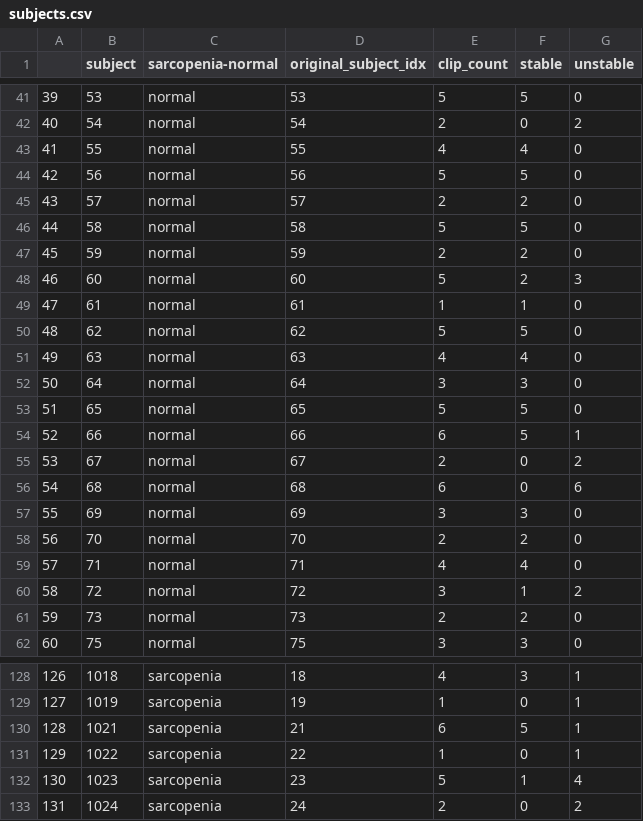
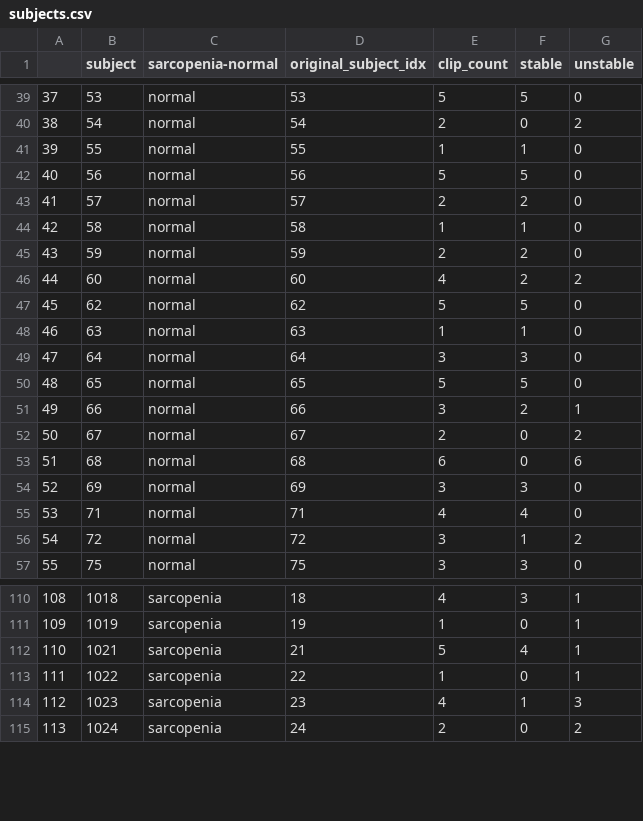
Before and after one commit to AvLab-CV/Sarcopenia-Risk-Assessment, a CSV file: csvs/subjects.csv, drawn as a sheet; only a part is shown, gaps mark what is left out; removed rows and columns are numbered as before the commit, all else as after; the diff covers the shown part only; the diff names each change by its address in the sheet, - before the commit and + after, or states it on an @@ line.

```diff
--- a/csvs/subjects.csv
+++ b/csvs/subjects.csv
@@ column A renumbered from row 15 down @@
-E41 (clip_count): 4
+E41 (clip_count): 1
-F41 (stable): 4
+F41 (stable): 1
-E44 (clip_count): 5
+E44 (clip_count): 1
-F44 (stable): 5
+F44 (stable): 1
-E46 (clip_count): 5
+E46 (clip_count): 4
-G46 (unstable): 3
+G46 (unstable): 2
-row 49: 47 | 61 | normal | 61 | 1 | 1 | 0
-E48 (clip_count): 4
+E48 (clip_count): 1
-F48 (stable): 4
+F48 (stable): 1
-E51 (clip_count): 6
+E51 (clip_count): 3
-F51 (stable): 5
+F51 (stable): 2
-row 58: 56 | 70 | normal | 70 | 2 | 2 | 0
-row 61: 59 | 73 | normal | 73 | 2 | 2 | 0
-E112 (clip_count): 6
+E112 (clip_count): 5
-F112 (stable): 5
+F112 (stable): 4
-E114 (clip_count): 5
+E114 (clip_count): 4
-G114 (unstable): 4
+G114 (unstable): 3
```
Also changed, not shown: 15 removed rows and 26 edited cells elsewhere in this file, csvs/clips.csv, 4 other files.
